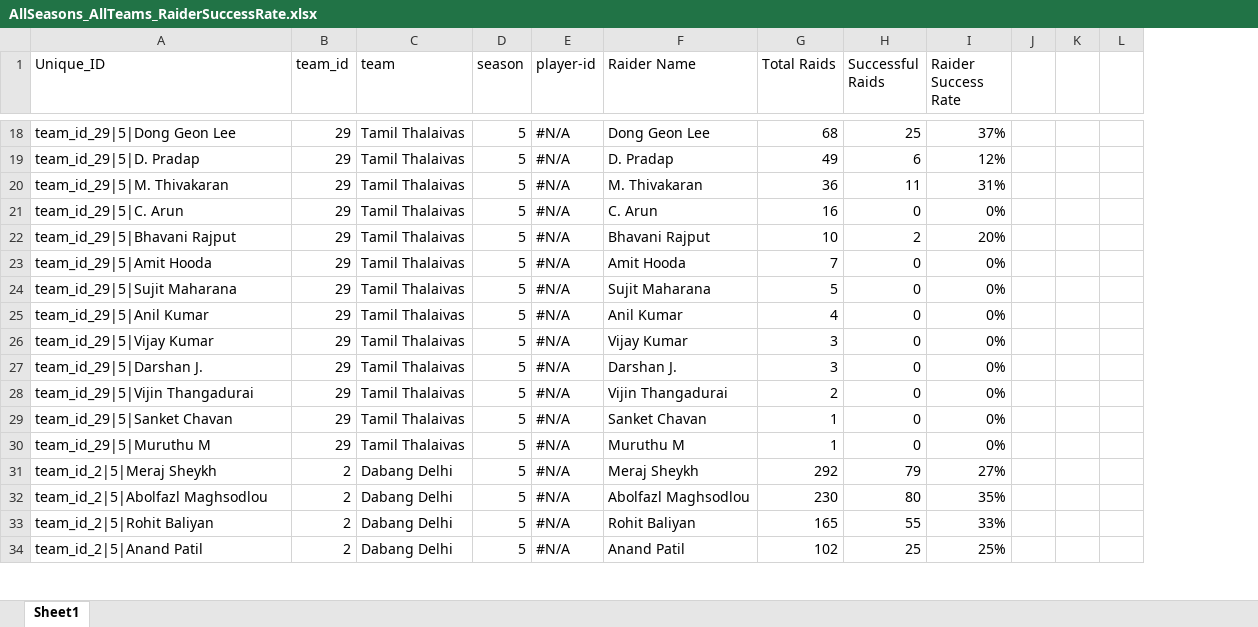
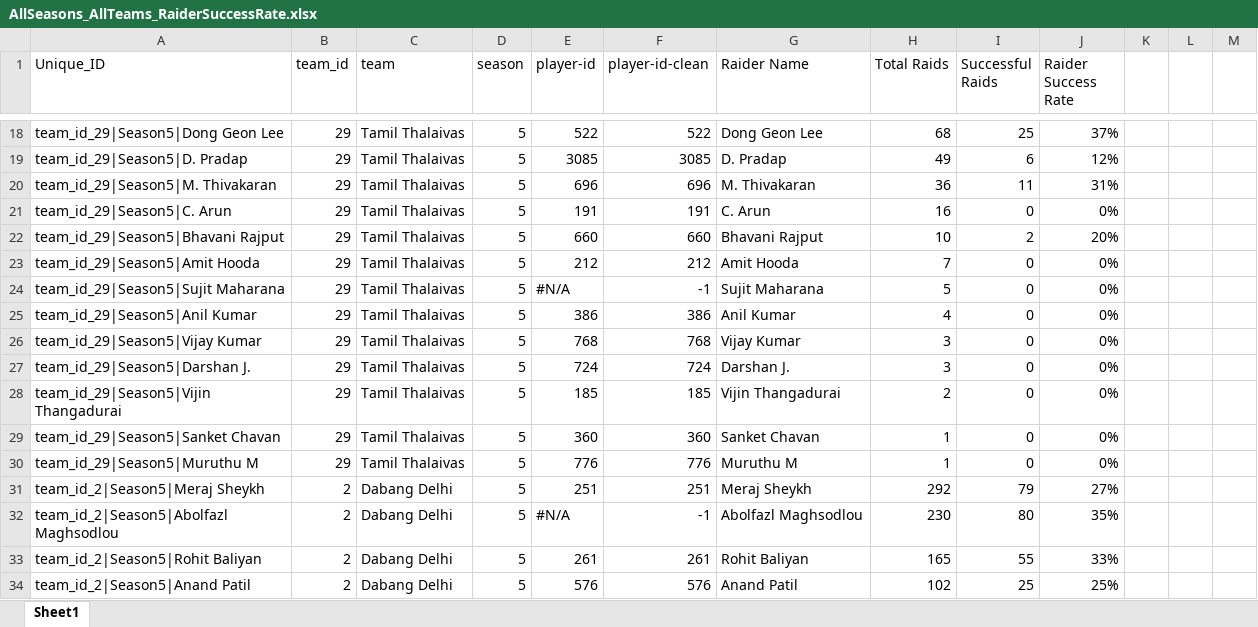
Before and after one commit to kabaddiPy/kabaddiPy, an Excel workbook: pypi/prokabaddidata/Player-Wise-Data/AllSeasons_AllTeams_RaiderSuccessRate.xlsx, sheet Sheet1, drawn as a sheet; only a part is shown, gaps mark what is left out; values as stored, in another font and other column widths than the file's, no cell formats; the diff covers the shown part only; the diff names each change by its address in the sheet, - before the commit and + after, or states it on an @@ line.

```diff
--- a/pypi/prokabaddidata/Player-Wise-Data/AllSeasons_AllTeams_RaiderSuccessRate.xlsx (sheet Sheet1)
+++ b/pypi/prokabaddidata/Player-Wise-Data/AllSeasons_AllTeams_RaiderSuccessRate.xlsx (sheet Sheet1)
+column F (player-id-clean), rows 18-34: 522 | 3085 | 696 | 191 | 660 | 212 | -1 | 386 | 768 | 724 | 185 | 360 | 776 | 251 | -1 | 261 | 576
-A18 (Unique_ID): team_id_29|5|Dong Geon Lee
+A18 (Unique_ID): team_id_29|Season5|Dong Geon Lee
-E18 (player-id): #N/A
+E18 (player-id): 522
-A19 (Unique_ID): team_id_29|5|D. Pradap
+A19 (Unique_ID): team_id_29|Season5|D. Pradap
-E19 (player-id): #N/A
+E19 (player-id): 3085
-A20 (Unique_ID): team_id_29|5|M. Thivakaran
+A20 (Unique_ID): team_id_29|Season5|M. Thivakaran
-E20 (player-id): #N/A
+E20 (player-id): 696
-A21 (Unique_ID): team_id_29|5|C. Arun
+A21 (Unique_ID): team_id_29|Season5|C. Arun
-E21 (player-id): #N/A
+E21 (player-id): 191
-A22 (Unique_ID): team_id_29|5|Bhavani Rajput
+A22 (Unique_ID): team_id_29|Season5|Bhavani Rajput
-E22 (player-id): #N/A
+E22 (player-id): 660
-A23 (Unique_ID): team_id_29|5|Amit Hooda
+A23 (Unique_ID): team_id_29|Season5|Amit Hooda
-E23 (player-id): #N/A
+E23 (player-id): 212
-A24 (Unique_ID): team_id_29|5|Sujit Maharana
+A24 (Unique_ID): team_id_29|Season5|Sujit Maharana
-A25 (Unique_ID): team_id_29|5|Anil Kumar
+A25 (Unique_ID): team_id_29|Season5|Anil Kumar
-E25 (player-id): #N/A
+E25 (player-id): 386
-A26 (Unique_ID): team_id_29|5|Vijay Kumar
+A26 (Unique_ID): team_id_29|Season5|Vijay Kumar
-E26 (player-id): #N/A
+E26 (player-id): 768
-A27 (Unique_ID): team_id_29|5|Darshan J.
+A27 (Unique_ID): team_id_29|Season5|Darshan J.
-E27 (player-id): #N/A
+E27 (player-id): 724
-A28 (Unique_ID): team_id_29|5|Vijin Thangadurai
+A28 (Unique_ID): team_id_29|Season5|Vijin Thangadurai
-E28 (player-id): #N/A
+E28 (player-id): 185
-A29 (Unique_ID): team_id_29|5|Sanket Chavan
+A29 (Unique_ID): team_id_29|Season5|Sanket Chavan
-E29 (player-id): #N/A
+E29 (player-id): 360
-A30 (Unique_ID): team_id_29|5|Muruthu M
+A30 (Unique_ID): team_id_29|Season5|Muruthu M
-E30 (player-id): #N/A
+E30 (player-id): 776
-A31 (Unique_ID): team_id_2|5|Meraj Sheykh
+A31 (Unique_ID): team_id_2|Season5|Meraj Sheykh
-E31 (player-id): #N/A
+E31 (player-id): 251
-A32 (Unique_ID): team_id_2|5|Abolfazl Maghsodlou
+A32 (Unique_ID): team_id_2|Season5|Abolfazl Maghsodlou
-A33 (Unique_ID): team_id_2|5|Rohit Baliyan
+A33 (Unique_ID): team_id_2|Season5|Rohit Baliyan
-E33 (player-id): #N/A
+E33 (player-id): 261
-A34 (Unique_ID): team_id_2|5|Anand Patil
+A34 (Unique_ID): team_id_2|Season5|Anand Patil
-E34 (player-id): #N/A
+E34 (player-id): 576
```
Also changed, not shown: 1460 edited cells elsewhere in this sheet, cell formats, formulas that keep their value, 21 other files.
